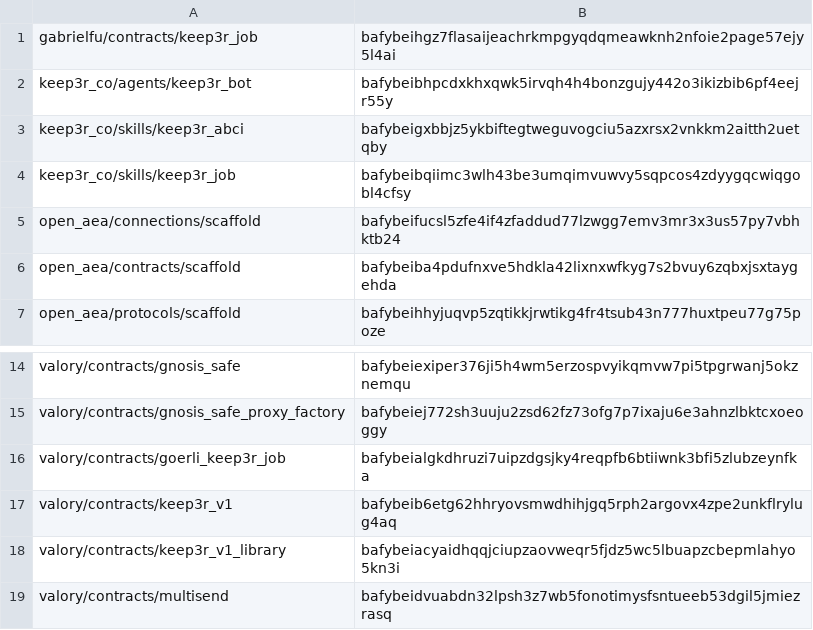
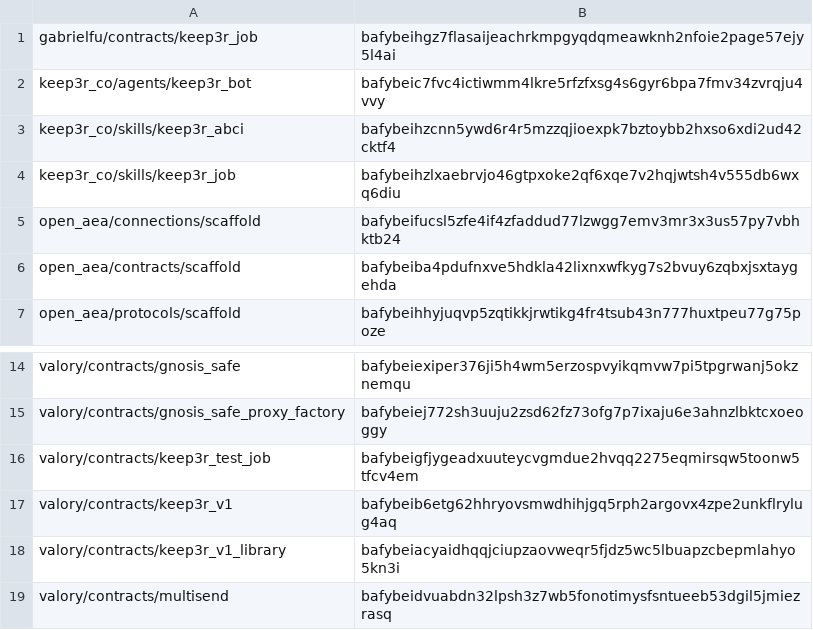
Before and after one commit to valory-xyz/agent-academy-2, a CSV file: packages/hashes.csv, drawn as a sheet; only a part is shown, gaps mark what is left out.

```diff
--- a/packages/hashes.csv
+++ b/packages/hashes.csv
@@ -1,5 +1,5 @@
 gabrielfu/contracts/keep3r_job,bafybeihgz7flasaijeachrkmpgyqdqmeawknh2nfoie2page57ejy5l4ai
-keep3r_co/agents/keep3r_bot,bafybeibhpcdxkhxqwk5irvqh4h4bonzgujy442o3ikizbib6pf4eejr55y
-keep3r_co/skills/keep3r_abci,bafybeigxbbjz5ykbiftegtweguvogciu5azxrsx2vnkkm2aitth2uetqby
-keep3r_co/skills/keep3r_job,bafybeibqiimc3wlh43be3umqimvuwvy5sqpcos4zdyygqcwiqgobl4cfsy
+keep3r_co/agents/keep3r_bot,bafybeic7fvc4ictiwmm4lkre5rfzfxsg4s6gyr6bpa7fmv34zvrqju4vvy
+keep3r_co/skills/keep3r_abci,bafybeihzcnn5ywd6r4r5mzzqjioexpk7bztoybb2hxso6xdi2ud42cktf4
+keep3r_co/skills/keep3r_job,bafybeihzlxaebrvjo46gtpxoke2qf6xqe7v2hqjwtsh4v555db6wxq6diu
 open_aea/connections/scaffold,bafybeifucsl5zfe4if4zfaddud77lzwgg7emv3mr3x3us57py7vbhktb24
@@ -15,3 +15,3 @@ valory/contracts/gnosis_safe,bafybeiexiper376ji5h4wm5erzospvyikqmvw7pi5tpgrwanj5
 valory/contracts/gnosis_safe_proxy_factory,bafybeiej772sh3uuju2zsd62fz73ofg7p7ixaju6e3ahnzlbktcxoeoggy
-valory/contracts/goerli_keep3r_job,bafybeialgkdhruzi7uipzdgsjky4reqpfb6btiiwnk3bfi5zlubzeynfka
+valory/contracts/keep3r_test_job,bafybeigfjygeadxuuteycvgmdue2hvqq2275eqmirsqw5toonw5tfcv4em
 valory/contracts/keep3r_v1,bafybeib6etg62hhryovsmwdhihjgq5rph2argovx4zpe2unkflrylug4aq
```
Also changed, not shown: 6 other files.
